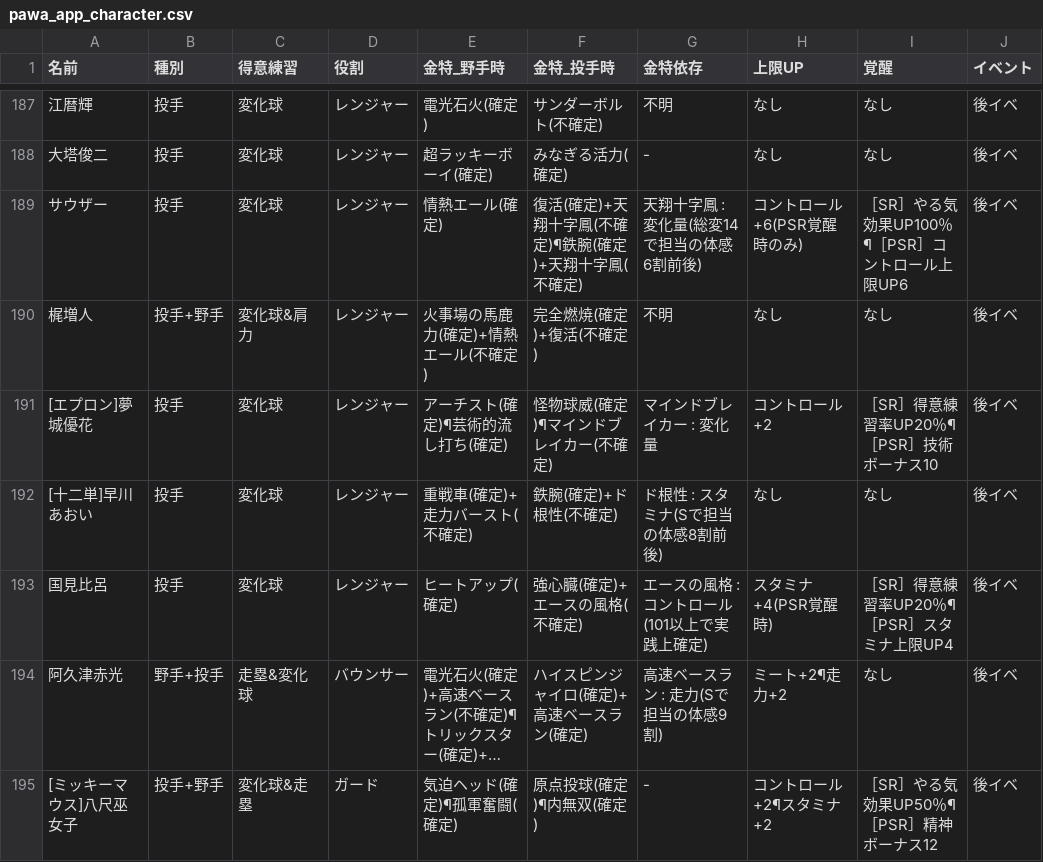
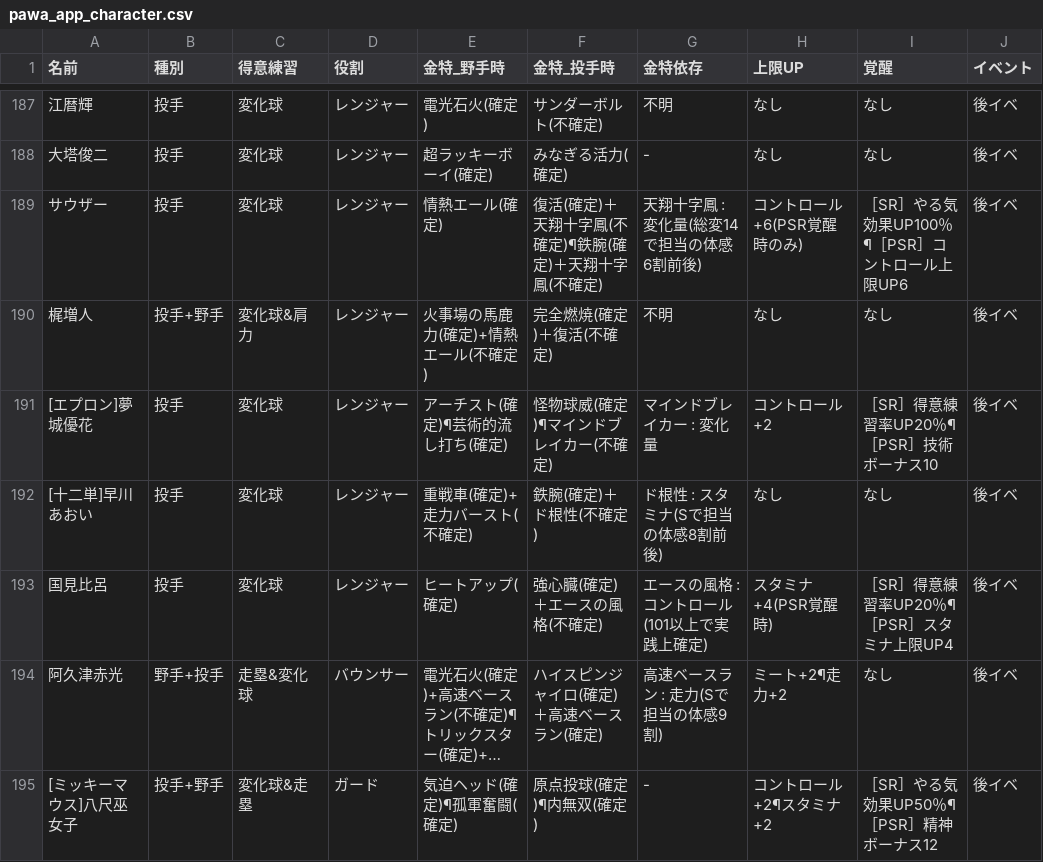
Before and after one commit to kevins-data-analytics/dataset, a CSV file: pawa_app_character.csv, drawn as a sheet; only a part is shown, gaps mark what is left out; long unchanged cells end in …; the diff covers the shown part only; the diff names each change by its address in the sheet, - before the commit and + after, or states it on an @@ line.

```diff
--- a/pawa_app_character.csv
+++ b/pawa_app_character.csv
-F189 (金特_投手時): 復活(確定)+天翔十字鳳(不確定)¶鉄腕(確定)+天翔十字鳳(不確定)
+F189 (金特_投手時): 復活(確定)＋天翔十字鳳(不確定)¶鉄腕(確定)＋天翔十字鳳(不確定)
-F190 (金特_投手時): 完全燃焼(確定)+復活(不確定)
+F190 (金特_投手時): 完全燃焼(確定)＋復活(不確定)
-F192 (金特_投手時): 鉄腕(確定)+ド根性(不確定)
+F192 (金特_投手時): 鉄腕(確定)＋ド根性(不確定)
-F193 (金特_投手時): 強心臓(確定)+エースの風格(不確定)
+F193 (金特_投手時): 強心臓(確定)＋エースの風格(不確定)
-F194 (金特_投手時): ハイスピンジャイロ(確定)+高速ベースラン(確定)
+F194 (金特_投手時): ハイスピンジャイロ(確定)＋高速ベースラン(確定)
```
Also changed, not shown: 113 edited cells elsewhere in this file.
